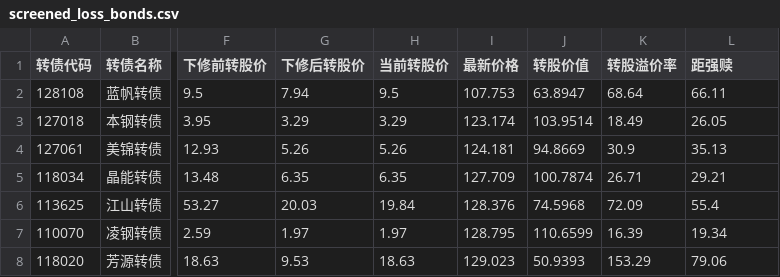
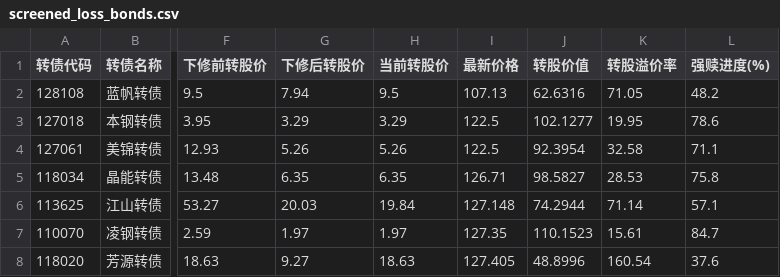
Before and after one commit to chinawrj/agent-skills-stock, a CSV file: screened_loss_bonds.csv, drawn as a sheet; only a part is shown, gaps mark what is left out; the diff covers the shown part only; the diff names each change by its address in the sheet, - before the commit and + after, or states it on an @@ line.

```diff
--- a/screened_loss_bonds.csv
+++ b/screened_loss_bonds.csv
-L1: 距强赎
+L1: 强赎进度(%)
-I2 (最新价格): 107.753
+I2 (最新价格): 107.13
-J2 (转股价值): 63.8947
+J2 (转股价值): 62.6316
-K2 (转股溢价率): 68.64
+K2 (转股溢价率): 71.05
-L2 (强赎进度(%)): 66.11
+L2 (强赎进度(%)): 48.2
-I3 (最新价格): 123.174
+I3 (最新价格): 122.5
-J3 (转股价值): 103.9514
+J3 (转股价值): 102.1277
-K3 (转股溢价率): 18.49
+K3 (转股溢价率): 19.95
-L3 (强赎进度(%)): 26.05
+L3 (强赎进度(%)): 78.6
-I4 (最新价格): 124.181
+I4 (最新价格): 122.5
-J4 (转股价值): 94.8669
+J4 (转股价值): 92.3954
-K4 (转股溢价率): 30.9
+K4 (转股溢价率): 32.58
-L4 (强赎进度(%)): 35.13
+L4 (强赎进度(%)): 71.1
-I5 (最新价格): 127.709
+I5 (最新价格): 126.71
-J5 (转股价值): 100.7874
+J5 (转股价值): 98.5827
-K5 (转股溢价率): 26.71
+K5 (转股溢价率): 28.53
-L5 (强赎进度(%)): 29.21
+L5 (强赎进度(%)): 75.8
-I6 (最新价格): 128.376
+I6 (最新价格): 127.148
-J6 (转股价值): 74.5968
+J6 (转股价值): 74.2944
-K6 (转股溢价率): 72.09
+K6 (转股溢价率): 71.14
-L6 (强赎进度(%)): 55.4
+L6 (强赎进度(%)): 57.1
-I7 (最新价格): 128.795
+I7 (最新价格): 127.35
-J7 (转股价值): 110.6599
+J7 (转股价值): 110.1523
-K7 (转股溢价率): 16.39
+K7 (转股溢价率): 15.61
-L7 (强赎进度(%)): 19.34
+L7 (强赎进度(%)): 84.7
-G8 (下修后转股价): 9.53
+G8 (下修后转股价): 9.27
-I8 (最新价格): 129.023
+I8 (最新价格): 127.405
-J8 (转股价值): 50.9393
+J8 (转股价值): 48.8996
-K8 (转股溢价率): 153.29
+K8 (转股溢价率): 160.54
-L8 (强赎进度(%)): 79.06
+L8 (强赎进度(%)): 37.6
```
Also changed, not shown: 2 added rows, 2 removed rows and 43 edited cells elsewhere in this file, screened_downrevise_bonds.csv, 17 other files.
